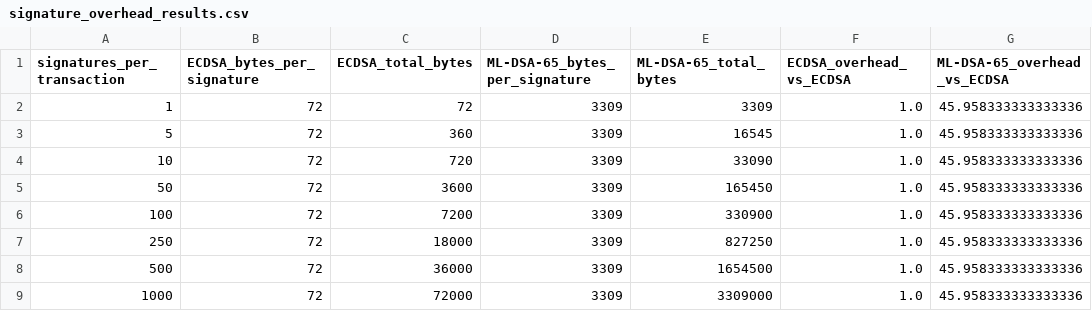
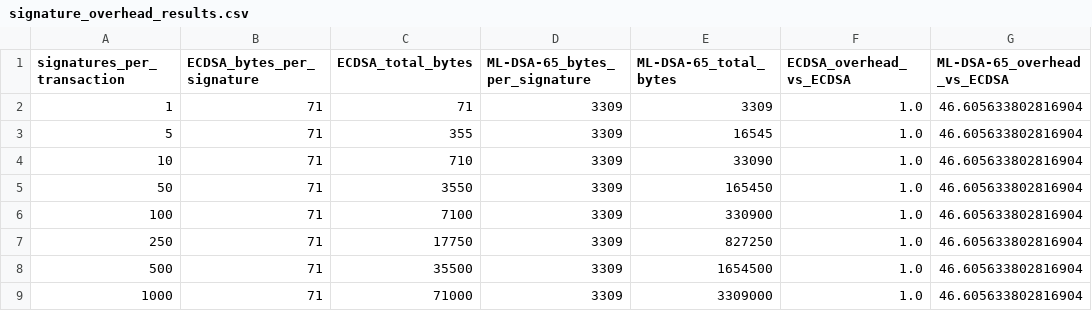
Before and after one commit to AL3XZIG/quantum-crypto-research, a CSV file: data/signature_overhead_results.csv, drawn as a sheet.

```diff
--- a/data/signature_overhead_results.csv
+++ b/data/signature_overhead_results.csv
@@ -1,9 +1,9 @@
 signatures_per_transaction,ECDSA_bytes_per_signature,ECDSA_total_bytes,ML-DSA-65_bytes_per_signature,ML-DSA-65_total_bytes,ECDSA_overhead_vs_ECDSA,ML-DSA-65_overhead_vs_ECDSA
-1,72,72,3309,3309,1.0,45.958333333333336
-5,72,360,3309,16545,1.0,45.958333333333336
-10,72,720,3309,33090,1.0,45.958333333333336
-50,72,3600,3309,165450,1.0,45.958333333333336
-100,72,7200,3309,330900,1.0,45.958333333333336
-250,72,18000,3309,827250,1.0,45.958333333333336
-500,72,36000,3309,1654500,1.0,45.958333333333336
-1000,72,72000,3309,3309000,1.0,45.958333333333336
+1,71,71,3309,3309,1.0,46.605633802816904
+5,71,355,3309,16545,1.0,46.605633802816904
+10,71,710,3309,33090,1.0,46.605633802816904
+50,71,3550,3309,165450,1.0,46.605633802816904
+100,71,7100,3309,330900,1.0,46.605633802816904
+250,71,17750,3309,827250,1.0,46.605633802816904
+500,71,35500,3309,1654500,1.0,46.605633802816904
+1000,71,71000,3309,3309000,1.0,46.605633802816904
```
Also changed, not shown: data/signature_benchmark.csv, results/tables/signature_benchmark_statistics.csv, 20 other files.
